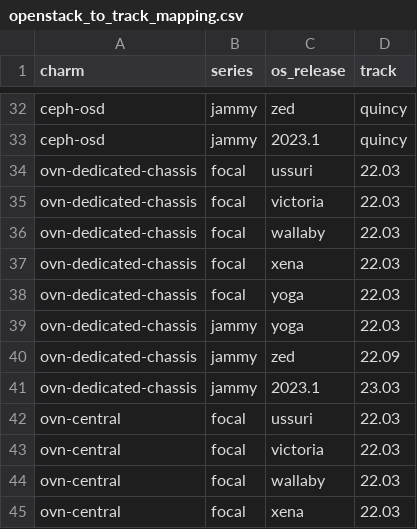
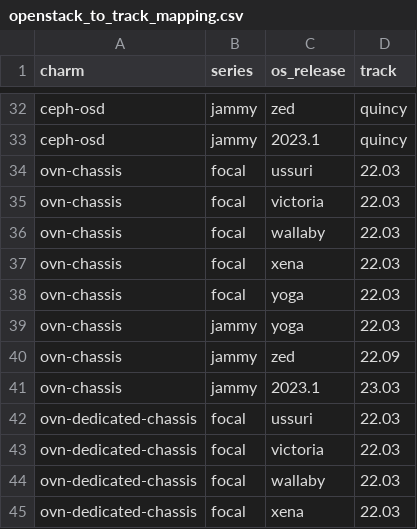
Before and after one commit to canonical/charmed-openstack-upgrader, a CSV file: cou/utils/openstack_to_track_mapping.csv, drawn as a sheet; only a part is shown, gaps mark what is left out; the shorter side is filled out with more unchanged rows; the diff names each change by its address in the sheet, - before the commit and + after, or states it on an @@ line.

Commit message:
- added charm ovn-chassis on openstack_to_track_mapping

```diff
--- a/cou/utils/openstack_to_track_mapping.csv
+++ b/cou/utils/openstack_to_track_mapping.csv
+row 34: ovn-chassis | focal | ussuri | 22.03
+row 35: ovn-chassis | focal | victoria | 22.03
+row 36: ovn-chassis | focal | wallaby | 22.03
+row 37: ovn-chassis | focal | xena | 22.03
+row 38: ovn-chassis | focal | yoga | 22.03
+row 39: ovn-chassis | jammy | yoga | 22.03
+row 40: ovn-chassis | jammy | zed | 22.09
+row 41: ovn-chassis | jammy | 2023.1 | 23.03
```
Also changed, not shown: 1 other file.
